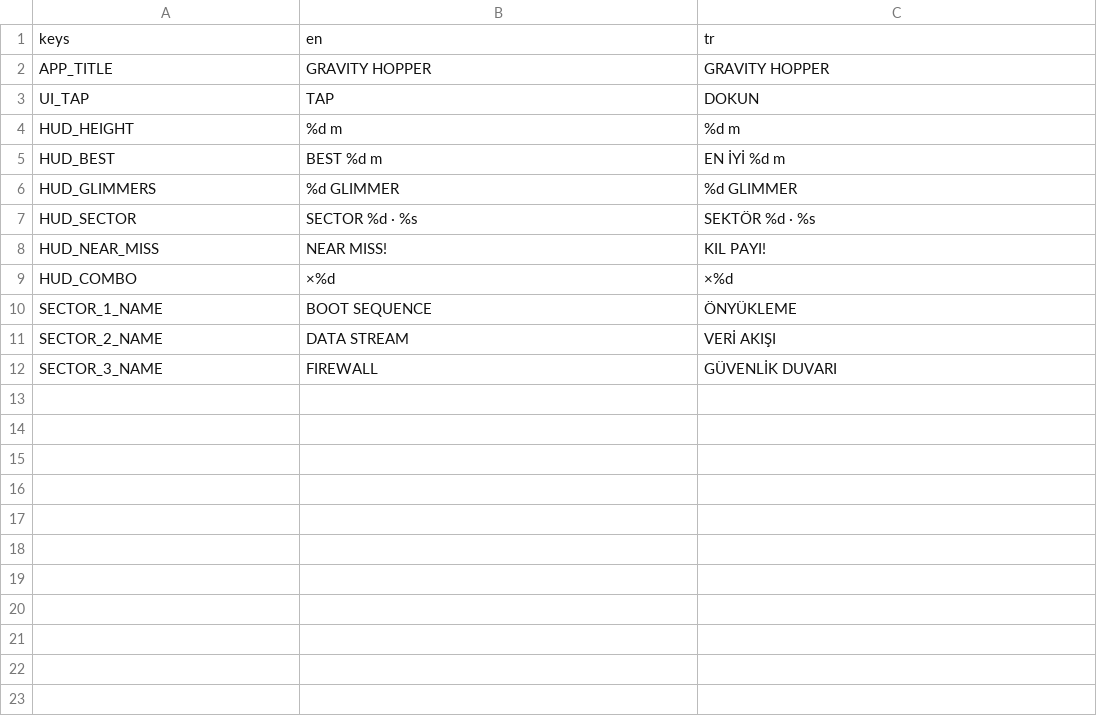
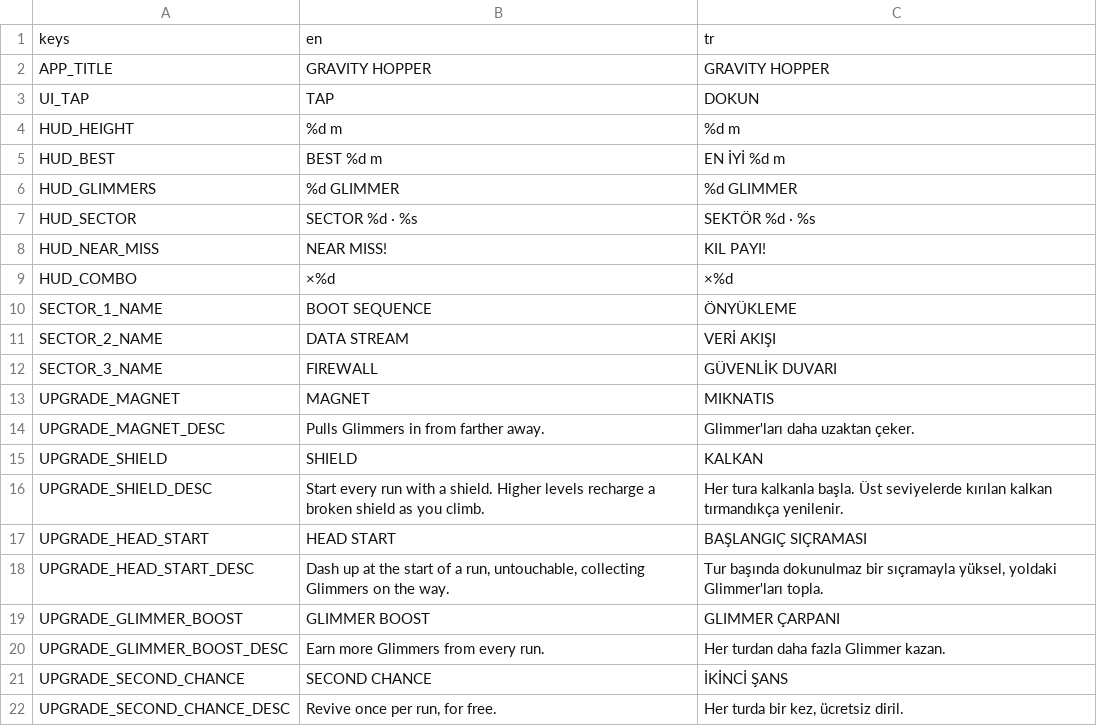
Before and after one commit to burak-sisci/gravity-hopper, a CSV file: localization/translations.csv, drawn as a sheet; the diff names each change by its address in the sheet, - before the commit and + after, or states it on an @@ line.

```diff
--- a/localization/translations.csv
+++ b/localization/translations.csv
+row 13: UPGRADE_MAGNET | MAGNET | MIKNATIS
+row 14: UPGRADE_MAGNET_DESC | Pulls Glimmers in from farther away. | Glimmer'ları daha uzaktan çeker.
+row 15: UPGRADE_SHIELD | SHIELD | KALKAN
+row 16: UPGRADE_SHIELD_DESC | Start every run with a shield. Higher levels recharge a broken shield as you climb. | Her tura kalkanla başla. Üst seviyelerde kırılan kalkan tırmandıkça yenilenir.
+row 17: UPGRADE_HEAD_START | HEAD START | BAŞLANGIÇ SIÇRAMASI
+row 18: UPGRADE_HEAD_START_DESC | Dash up at the start of a run, untouchable, collecting Glimmers on the way. | Tur başında dokunulmaz bir sıçramayla yüksel, yoldaki Glimmer'ları topla.
+row 19: UPGRADE_GLIMMER_BOOST | GLIMMER BOOST | GLIMMER ÇARPANI
+row 20: UPGRADE_GLIMMER_BOOST_DESC | Earn more Glimmers from every run. | Her turdan daha fazla Glimmer kazan.
+row 21: UPGRADE_SECOND_CHANCE | SECOND CHANCE | İKİNCİ ŞANS
+row 22: UPGRADE_SECOND_CHANCE_DESC | Revive once per run, for free. | Her turda bir kez, ücretsiz diril.
```
Also changed, not shown: 27 other files.
